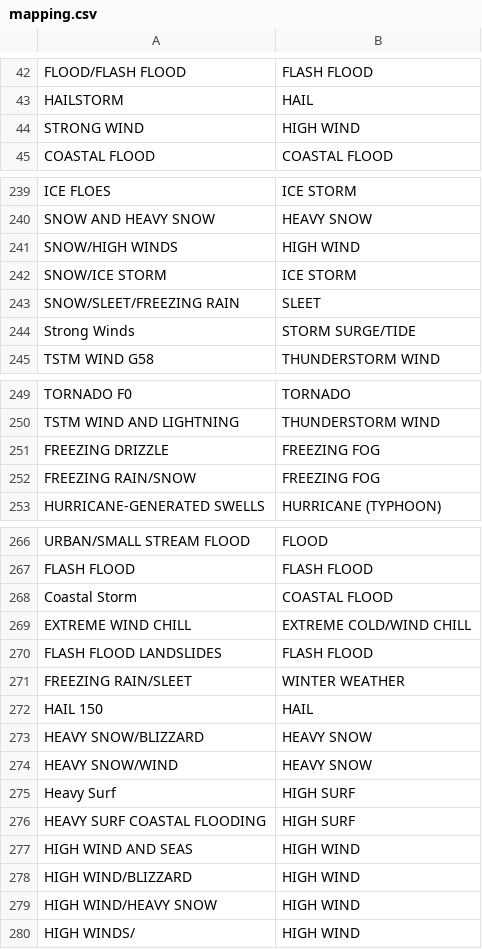
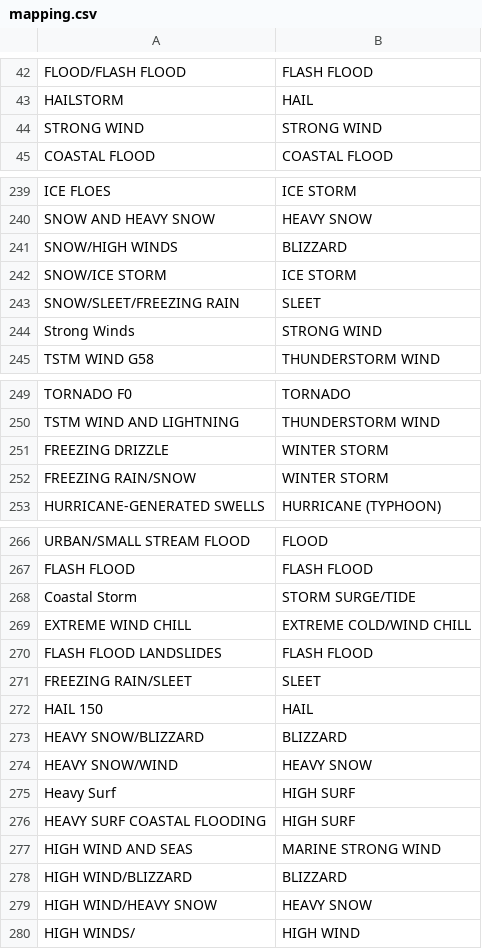
Before and after one commit to rdashora/RepData_PeerAssessment2, a CSV file: mapping.csv, drawn as a sheet; only a part is shown, gaps mark what is left out; the diff covers the shown part only.

Commit message:
Update Event Type Mappings

```diff
--- a/mapping.csv
+++ b/mapping.csv
@@ -43,3 +43,3 @@ FLOOD/FLASH FLOOD,FLASH FLOOD
 HAILSTORM,HAIL
-STRONG WIND,HIGH WIND
+STRONG WIND,STRONG WIND
 COASTAL FLOOD,COASTAL FLOOD
@@ -240,6 +240,6 @@ ICE FLOES,ICE STORM
 SNOW AND HEAVY SNOW,HEAVY SNOW
-SNOW/HIGH WINDS,HIGH WIND
+SNOW/HIGH WINDS,BLIZZARD
 SNOW/ICE STORM,ICE STORM
 SNOW/SLEET/FREEZING RAIN,SLEET
-Strong Winds,STORM SURGE/TIDE
+Strong Winds,STRONG WIND
 TSTM WIND G58,THUNDERSTORM WIND
@@ -250,4 +250,4 @@ TORNADO F0,TORNADO
 TSTM WIND AND LIGHTNING,THUNDERSTORM WIND
-FREEZING DRIZZLE,FREEZING FOG
-FREEZING RAIN/SNOW,FREEZING FOG
+FREEZING DRIZZLE,WINTER STORM
+FREEZING RAIN/SNOW,WINTER STORM
 HURRICANE-GENERATED SWELLS,HURRICANE (TYPHOON)
@@ -267,8 +267,8 @@ URBAN/SMALL STREAM FLOOD,FLOOD
  FLASH FLOOD,FLASH FLOOD
-Coastal Storm,COASTAL FLOOD
+Coastal Storm,STORM SURGE/TIDE
 EXTREME WIND CHILL,EXTREME COLD/WIND CHILL
 FLASH FLOOD LANDSLIDES,FLASH FLOOD
-FREEZING RAIN/SLEET,WINTER WEATHER
+FREEZING RAIN/SLEET,SLEET
 HAIL 150,HAIL
-HEAVY SNOW/BLIZZARD,HEAVY SNOW
+HEAVY SNOW/BLIZZARD,BLIZZARD
 HEAVY SNOW/WIND,HEAVY SNOW
@@ -276,5 +276,5 @@ Heavy Surf,HIGH SURF
 HEAVY SURF COASTAL FLOODING,HIGH SURF
-HIGH WIND AND SEAS,HIGH WIND
-HIGH WIND/BLIZZARD,HIGH WIND
-HIGH WIND/HEAVY SNOW,HIGH WIND
+HIGH WIND AND SEAS,MARINE STRONG WIND
+HIGH WIND/BLIZZARD,BLIZZARD
+HIGH WIND/HEAVY SNOW,HEAVY SNOW
 HIGH WINDS/,HIGH WIND
```
Also changed, not shown: 13 edited cells elsewhere in this file.
